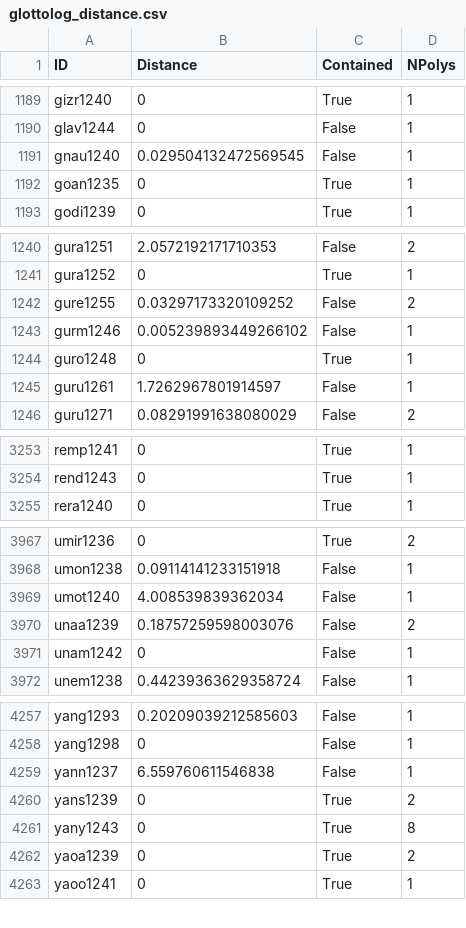
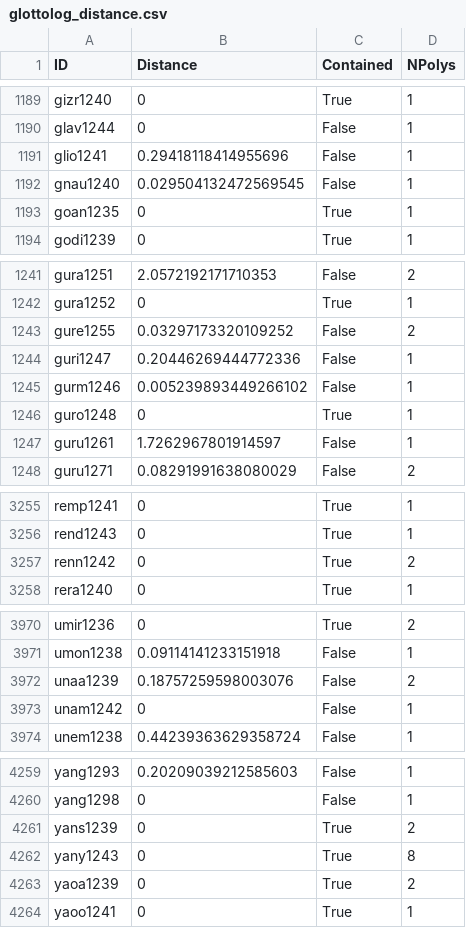
Before and after one commit to Glottography/asher2007world, a CSV file: etc/traditional/glottolog_distance.csv, drawn as a sheet; only a part is shown, gaps mark what is left out; removed rows and columns are numbered as before the commit, all else as after; the diff covers the shown part only; the diff names each change by its address in the sheet, - before the commit and + after, or states it on an @@ line.

```diff
--- a/etc/traditional/glottolog_distance.csv
+++ b/etc/traditional/glottolog_distance.csv
+row 1191: glio1241 | 0.29418118414955696 | False | 1
+row 1244: guri1247 | 0.20446269444772336 | False | 1
+row 3257: renn1242 | 0 | True | 2
-row 3969: umot1240 | 4.008539839362034 | False | 1
-row 4259: yann1237 | 6.559760611546838 | False | 1
```
Also changed, not shown: 20 edited cells elsewhere in this file, etc/features.csv, 4 other files.
